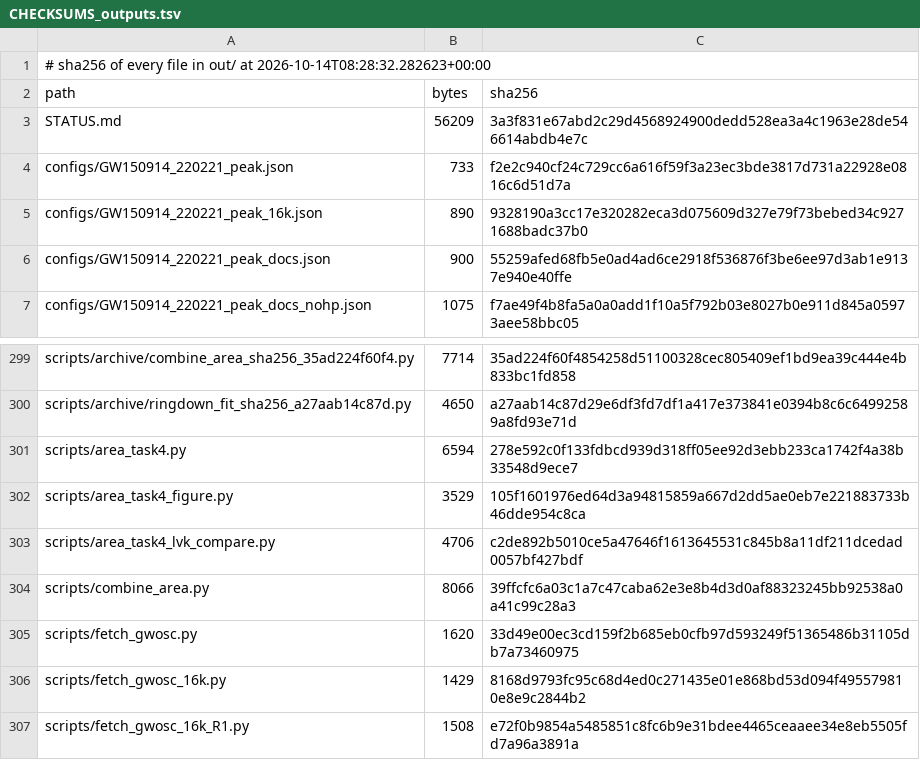
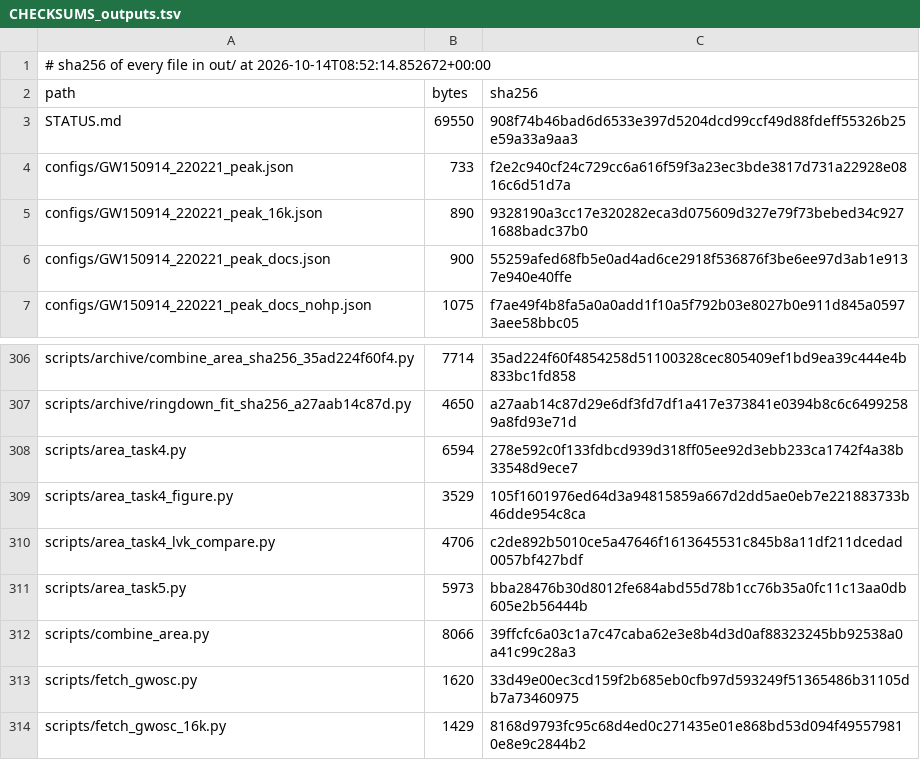
Before and after one commit to FavioVazquez/roadtoreality, a TSV file: remeasured/ep5-gw250114-area/out/CHECKSUMS_outputs.tsv, drawn as a sheet; only a part is shown, gaps mark what is left out; the shorter side is filled out with more unchanged rows; the diff covers the shown part only.

Commit message:
ep5 S7 (Task 5): GW150914 area calibration against Isi et al. 2021, pre-registered; verdict 'reproduces qualitatively' (220-only P 0.946 vs 0.95, -0.04 sigma; overtone P 0.911 vs 0.97, -0.54 sigma, conservative); S6 stands with a calibration caveat

```diff
--- a/remeasured/ep5-gw250114-area/out/CHECKSUMS_outputs.tsv
+++ b/remeasured/ep5-gw250114-area/out/CHECKSUMS_outputs.tsv
@@ -1,4 +1,4 @@
-# sha256 of every file in out/ at 2026-10-14T08:28:32.282623+00:00
+# sha256 of every file in out/ at 2026-10-14T08:52:14.852672+00:00
 path	bytes	sha256
-STATUS.md	56209	3a3f831e67abd2c29d4568924900dedd528ea3a4c1963e28de546614abdb4e7c
+STATUS.md	69550	908f74b46bad6d6533e397d5204dcd99ccf49d88fdeff55326b25e59a33a9aa3
 configs/GW150914_220221_peak.json	733	f2e2c940cf24c729cc6a616f59f3a23ec3bde3817d731a22928e0816c6d51d7a
@@ -303,2 +310,3 @@ scripts/area_task4_figure.py	3529	105f1601976ed64d3a94815859a667d2dd5ae0eb7e2218
 scripts/area_task4_lvk_compare.py	4706	c2de892b5010ce5a47646f1613645531c845b8a11df211dcedad0057bf427bdf
+scripts/area_task5.py	5973	bba28476b30d8012fe684abd55d78b1cc76b35a0fc11c13aa0db605e2b56444b
 scripts/combine_area.py	8066	39ffcfc6a03c1a7c47caba62e3e8b4d3d0af88323245bb92538a0a41c99c28a3
```
Also changed, not shown: 7 added rows elsewhere in this file, 9 other files.
